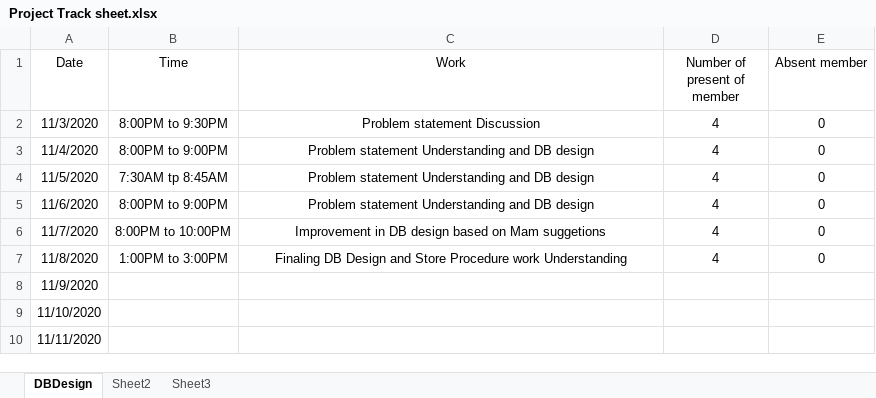
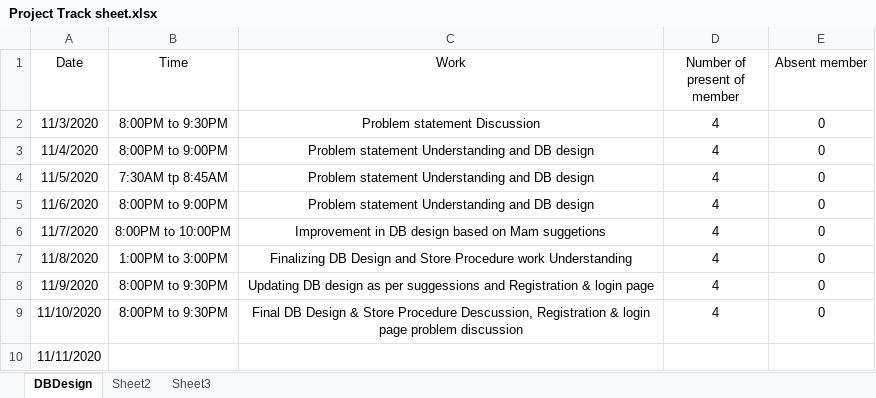
Before and after one commit to ghanshyampatel1997/FarmerSchemeFinalProject, an Excel workbook: Project Track sheet.xlsx, sheet DBDesign, drawn as a sheet; values as stored, in another font and other column widths than the file's, no borders; the diff names each change by its address in the sheet, - before the commit and + after, or states it on an @@ line.

Commit message:
final DB design

```diff
--- a/Project Track sheet.xlsx (sheet DBDesign)
+++ b/Project Track sheet.xlsx (sheet DBDesign)
-C7 (Work): Finaling DB Design…
+C7 (Work): Finalizing DB Design…
-B8:B9 (Time): (empty)
+B8:B9 (Time): 8:00PM to 9:30PM
-C8 (Work): (empty)
+C8 (Work): Updating DB design as per suggessions and Registration & login page
-D8:D9 (Number of present of member): (empty)
+D8:D9 (Number of present of member): 4
-E8:E9 (Absent member): (empty)
+E8:E9 (Absent member): 0
-C9 (Work): (empty)
+C9 (Work): Final DB Design & Store Procedure Descussion, Registration & login page problem discussion
```
Also changed, not shown: 3 other files.
